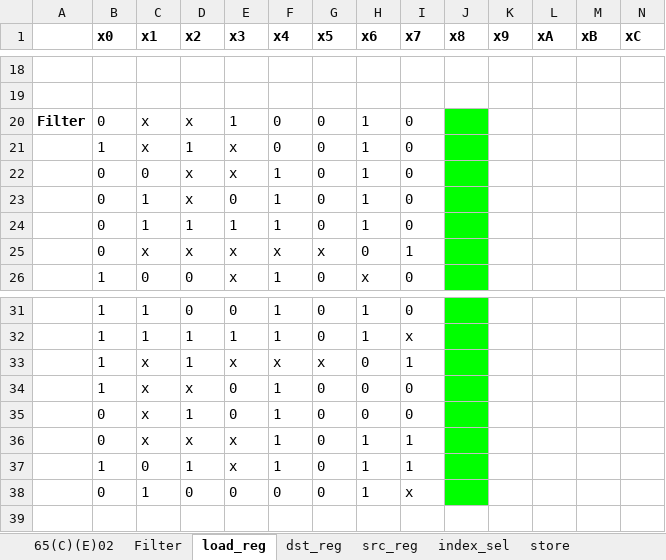
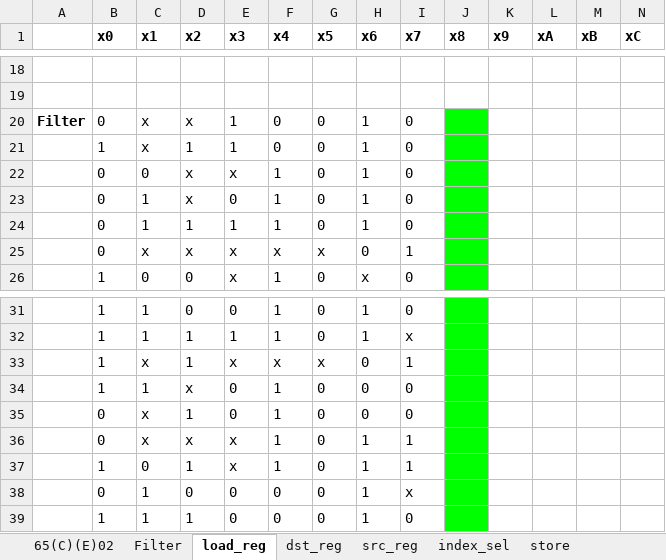
Before and after one commit to chrbayer/icestick_6502, an Excel workbook: verilog-6502/65CE02.xlsm, sheet load_reg, drawn as a sheet; only a part is shown, gaps mark what is left out; values as stored, in another font and other column widths than the file's, no borders; charts and pictures not drawn; rows hold the shown columns only; the diff names each change by its address in the sheet, - before the commit and + after, or states it on an @@ line.

```diff
--- a/verilog-6502/65CE02.xlsm (sheet load_reg)
+++ b/verilog-6502/65CE02.xlsm (sheet load_reg)
-E21 (x3): x
+E21 (x3): 1
-C34 (x1): x
+C34 (x1): 1
+row 39:  | 1 | 1 | 1 | 0 | 0 | 0 | 1 | 0
```
Also changed, not shown: sheet load_only, sheet op, sheet shift_right, sheet dst_reg, 7 other files.
